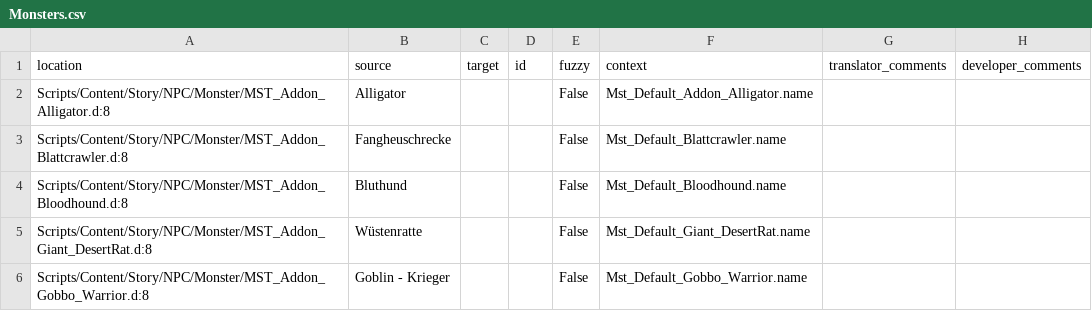
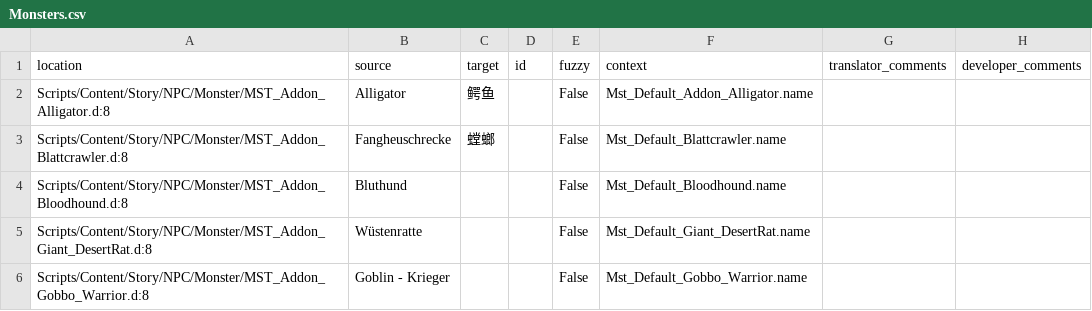
Before and after one commit to auronen/Gothic-2-localization, a CSV file: .translations/zh_Hans/Monsters.csv, drawn as a sheet; only a part is shown.

Commit message:
Translated using Weblate (Chinese (Simplified))
Currently translated at 2.1% (2 of 93 strings)

Translation: Gothic 2: Night of the Raven/Monsters
Translate-URL: http://weblate.cokoliv.eu/projects/gothic-2-night-of-the-raven/monsters/zh_Hans/

```diff
--- a/.translations/zh_Hans/Monsters.csv
+++ b/.translations/zh_Hans/Monsters.csv
@@ -1,4 +1,4 @@
 "location","source","target","id","fuzzy","context","translator_comments","developer_comments"
-"Scripts/Content/Story/NPC/Monster/MST_Addon_Alligator.d:8","Alligator","","","False","Mst_Default_Addon_Alligator.name","",""
-"Scripts/Content/Story/NPC/Monster/MST_Addon_Blattcrawler.d:8","Fangheuschrecke","","","False","Mst_Default_Blattcrawler.name","",""
+"Scripts/Content/Story/NPC/Monster/MST_Addon_Alligator.d:8","Alligator","鳄鱼","","False","Mst_Default_Addon_Alligator.name","",""
+"Scripts/Content/Story/NPC/Monster/MST_Addon_Blattcrawler.d:8","Fangheuschrecke","螳螂","","False","Mst_Default_Blattcrawler.name","",""
 "Scripts/Content/Story/NPC/Monster/MST_Addon_Bloodhound.d:8","Bluthund","","","False","Mst_Default_Bloodhound.name","",""
```
